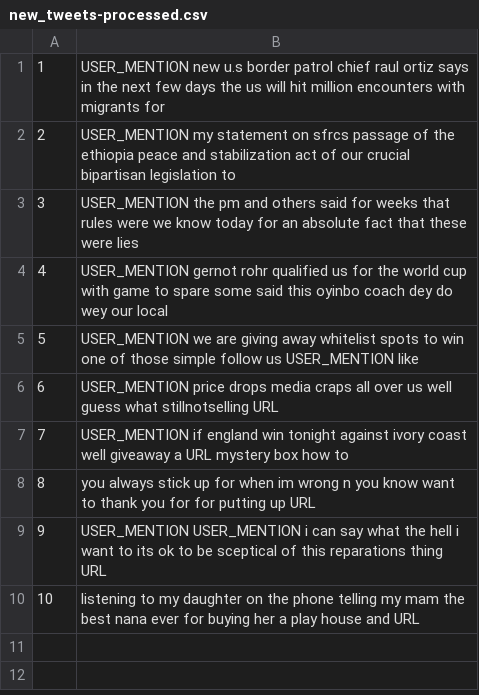
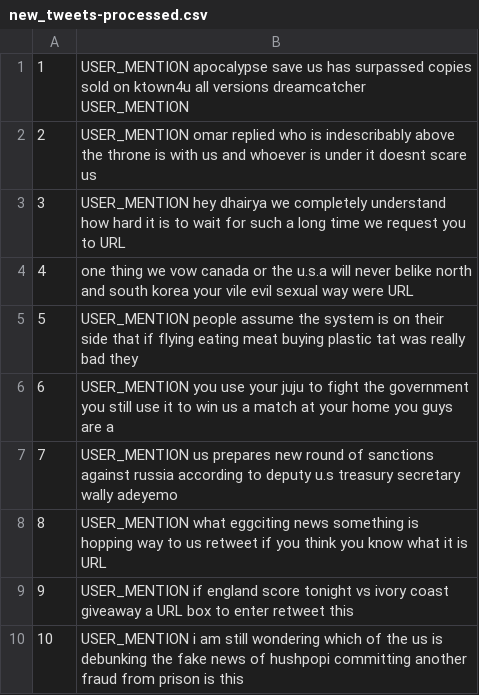
Before and after one commit to FrostGod/Twitter-Sentimental-Analysis, a CSV file: new_tweets-processed.csv, drawn as a sheet.

Commit message:
some other changes

```diff
--- a/new_tweets-processed.csv
+++ b/new_tweets-processed.csv
@@ -1,10 +1,10 @@
-1,USER_MENTION new u.s border patrol chief raul ortiz says in the next few days the us will hit million encounters with migrants for
-2,USER_MENTION my statement on sfrcs passage of the ethiopia peace and stabilization act of our crucial bipartisan legislation to
-3,USER_MENTION the pm and others said for weeks that rules were we know today for an absolute fact that these were lies
-4,USER_MENTION gernot rohr qualified us for the world cup with game to spare some said this oyinbo coach dey do wey our local
-5,USER_MENTION we are giving away whitelist spots to win one of those simple follow us USER_MENTION like
-6,USER_MENTION price drops media craps all over us well guess what stillnotselling URL
-7,USER_MENTION if england win tonight against ivory coast well giveaway a URL mystery box how to
-8,you always stick up for when im wrong n you know want to thank you for for putting up URL
-9,USER_MENTION USER_MENTION i can say what the hell i want to its ok to be sceptical of this reparations thing URL
-10,listening to my daughter on the phone telling my mam the best nana ever for buying her a play house and URL
+1,USER_MENTION apocalypse save us has surpassed copies sold on ktown4u all versions dreamcatcher USER_MENTION
+2,USER_MENTION omar replied who is indescribably above the throne is with us and whoever is under it doesnt scare us
+3,USER_MENTION hey dhairya we completely understand how hard it is to wait for such a long time we request you to URL
+4,one thing we vow canada or the u.s.a will never belike north and south korea your vile evil sexual way were URL
+5,USER_MENTION people assume the system is on their side that if flying eating meat buying plastic tat was really bad they
+6,USER_MENTION you use your juju to fight the government you still use it to win us a match at your home you guys are a
+7,USER_MENTION us prepares new round of sanctions against russia according to deputy u.s treasury secretary wally adeyemo
+8,USER_MENTION what eggciting news something is hopping way to us retweet if you think you know what it is URL
+9,USER_MENTION if england score tonight vs ivory coast giveaway a URL box to enter retweet this
+10,USER_MENTION i am still wondering which of the us is debunking the fake news of hushpopi committing another fraud from prison is this
```
Also changed, not shown: new_tweets.csv, 1 other file.
